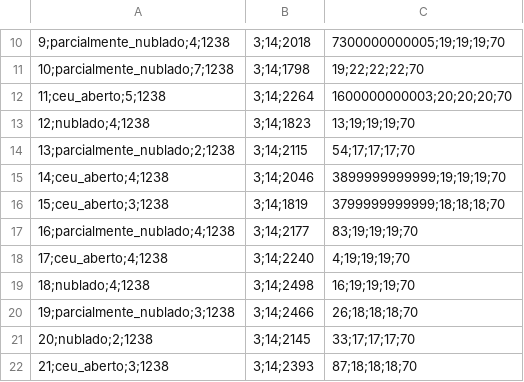
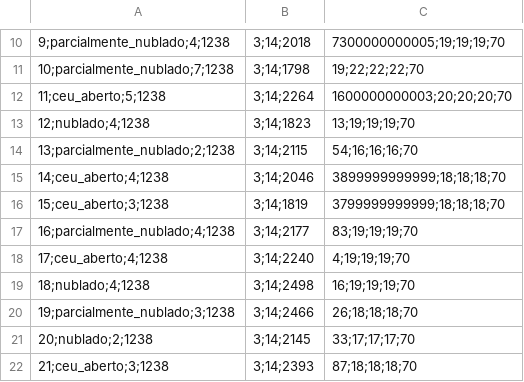
Before and after one commit to rafaxlacerda/projeto_de_formatura, a CSV file: 1.4_geracao_de_cenarios/resultados_monte_carlo_v2/analise_opendss/pen_070pct/resultados_opendss_por_realizacao.csv, drawn as a sheet; only a part is shown, gaps mark what is left out; the diff names each change by its address in the sheet, - before the commit and + after, or states it on an @@ line.

```diff
--- a/1.4_geracao_de_cenarios/resultados_monte_carlo_v2/analise_opendss/pen_070pct/resultados_opendss_por_realizacao.csv
+++ b/1.4_geracao_de_cenarios/resultados_monte_carlo_v2/analise_opendss/pen_070pct/resultados_opendss_por_realizacao.csv
-C14: 54;17;17;17;70
+C14: 54;16;16;16;70
-C15: 3899999999999;19;19;19;70
+C15: 3899999999999;18;18;18;70
```
Also changed, not shown: 1.4_geracao_de_cenarios/resultados_monte_carlo_v2/analise_opendss/master_resultados_opendss.csv, 1.4_geracao_de_cenarios/resultados_monte_carlo_v2/analise_opendss/pen_080pct/resultados_opendss_por_realizacao.csv, 20 other files.
